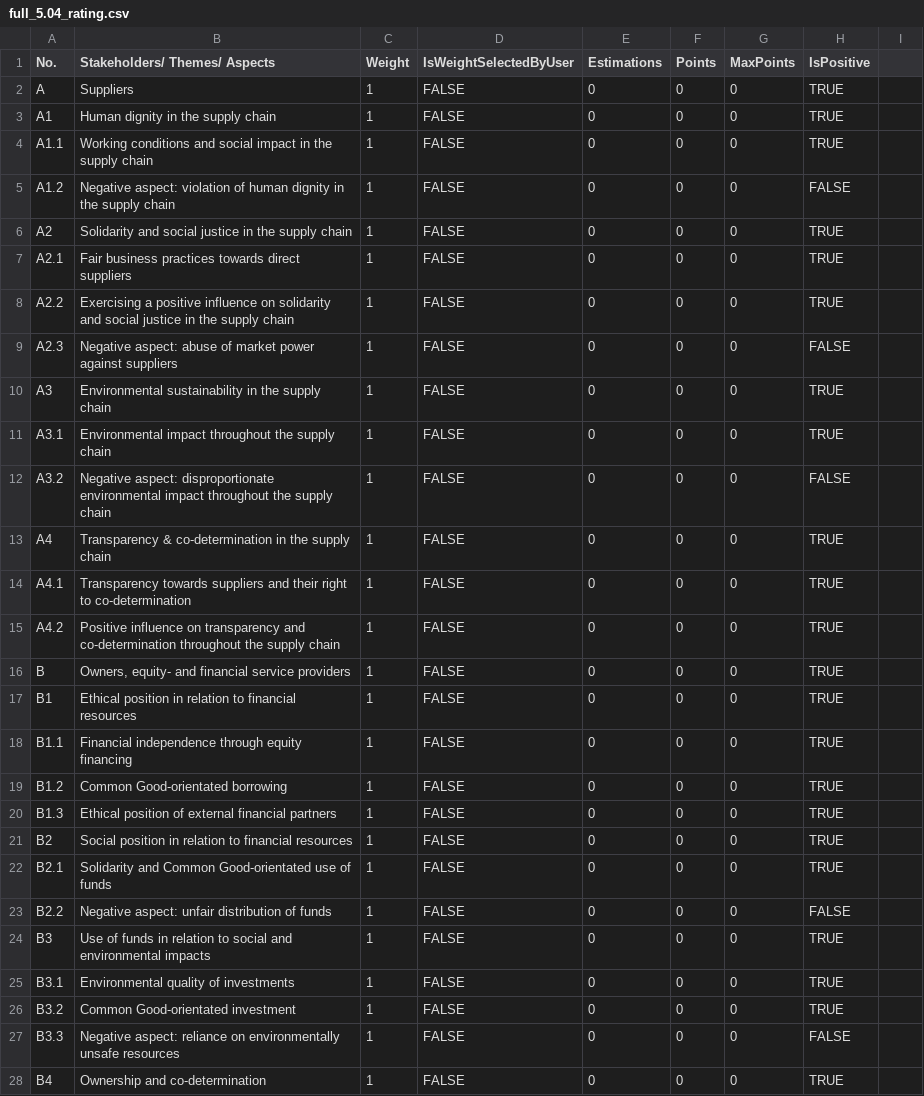
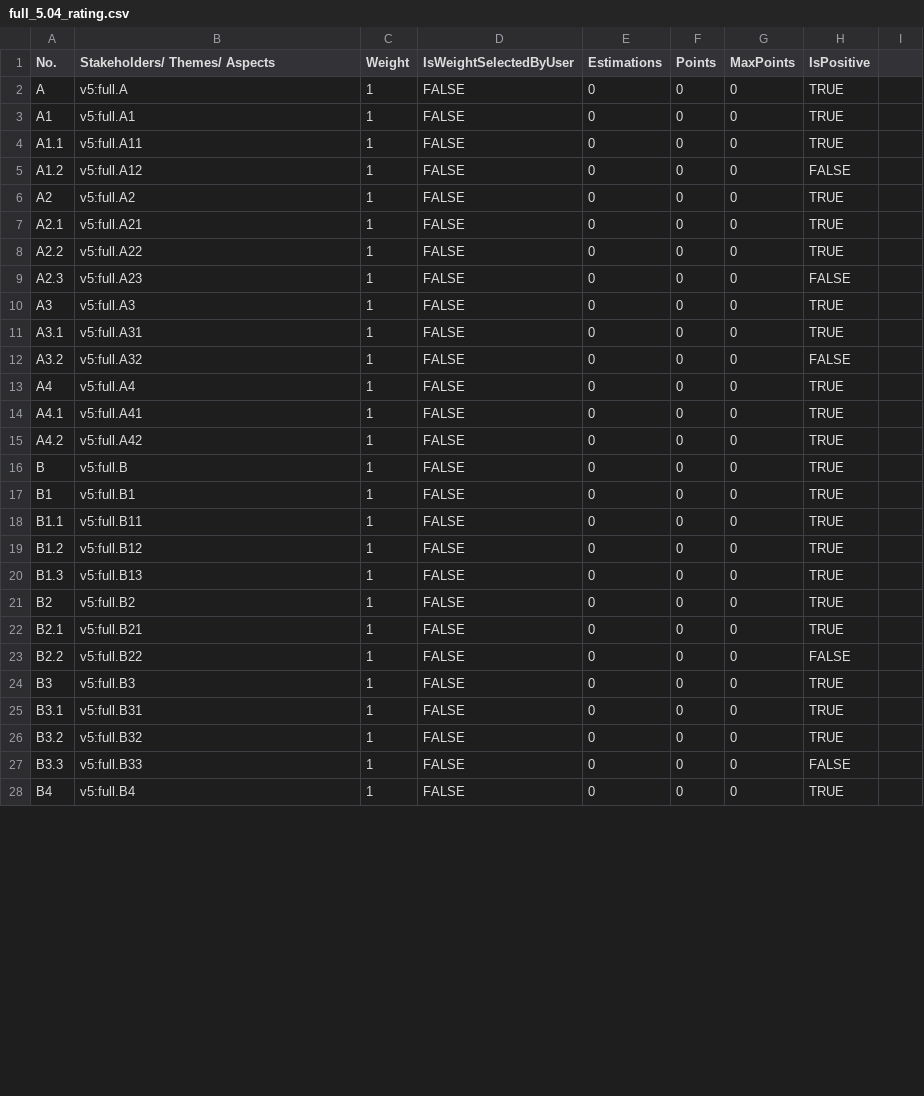
Before and after one commit to econgood-it/balance-sheet-calculator, a CSV file: src/files/factories/full_5.04_rating.csv, drawn as a sheet; only a part is shown; the diff covers the shown part only.

```diff
--- a/src/files/factories/full_5.04_rating.csv
+++ b/src/files/factories/full_5.04_rating.csv
@@ -1,28 +1,28 @@
 No.,Stakeholders/ Themes/ Aspects,Weight,IsWeightSelectedByUser,Estimations,Points,MaxPoints,IsPositive
-A,Suppliers,1,FALSE,0,0,0,TRUE
-A1,Human dignity in the supply chain,1,FALSE,0,0,0,TRUE
-A1.1,Working conditions and social impact in the supply chain,1,FALSE,0,0,0,TRUE
-A1.2,Negative aspect: violation of human dignity in the supply chain,1,FALSE,0,0,0,FALSE
-A2,Solidarity and social justice in the supply chain,1,FALSE,0,0,0,TRUE
-A2.1,Fair business practices towards direct suppliers,1,FALSE,0,0,0,TRUE
-A2.2,Exercising a positive influence on solidarity and social justice in the supply chain,1,FALSE,0,0,0,TRUE
-A2.3,Negative aspect: abuse of market power against suppliers,1,FALSE,0,0,0,FALSE
-A3,Environmental sustainability in the supply chain,1,FALSE,0,0,0,TRUE
-A3.1,Environmental impact throughout the supply chain,1,FALSE,0,0,0,TRUE
-A3.2,Negative aspect: disproportionate environmental impact throughout the supply chain,1,FALSE,0,0,0,FALSE
-A4,Transparency & co-determination in the supply chain,1,FALSE,0,0,0,TRUE
-A4.1,Transparency towards suppliers and their right to co-determination,1,FALSE,0,0,0,TRUE
-A4.2,Positive influence on transparency and co-determination throughout the supply chain,1,FALSE,0,0,0,TRUE
-B,"Owners, equity- and financial service providers",1,FALSE,0,0,0,TRUE
-B1,Ethical position in relation to financial resources,1,FALSE,0,0,0,TRUE
-B1.1,Financial independence through equity financing,1,FALSE,0,0,0,TRUE
-B1.2,Common Good-orientated borrowing,1,FALSE,0,0,0,TRUE
-B1.3,Ethical position of external financial partners,1,FALSE,0,0,0,TRUE
-B2,Social position in relation to financial resources,1,FALSE,0,0,0,TRUE
-B2.1,Solidarity and Common Good-orientated use of funds,1,FALSE,0,0,0,TRUE
-B2.2,Negative aspect: unfair distribution of funds,1,FALSE,0,0,0,FALSE
-B3,Use of funds in relation to social and environmental impacts,1,FALSE,0,0,0,TRUE
-B3.1,Environmental quality of investments,1,FALSE,0,0,0,TRUE
-B3.2,Common Good-orientated investment,1,FALSE,0,0,0,TRUE
-B3.3,Negative aspect: reliance on environmentally unsafe resources,1,FALSE,0,0,0,FALSE
-B4,Ownership and co-determination,1,FALSE,0,0,0,TRUE
+A,v5:full.A,1,FALSE,0,0,0,TRUE
+A1,v5:full.A1,1,FALSE,0,0,0,TRUE
+A1.1,v5:full.A11,1,FALSE,0,0,0,TRUE
+A1.2,v5:full.A12,1,FALSE,0,0,0,FALSE
+A2,v5:full.A2,1,FALSE,0,0,0,TRUE
+A2.1,v5:full.A21,1,FALSE,0,0,0,TRUE
+A2.2,v5:full.A22,1,FALSE,0,0,0,TRUE
+A2.3,v5:full.A23,1,FALSE,0,0,0,FALSE
+A3,v5:full.A3,1,FALSE,0,0,0,TRUE
+A3.1,v5:full.A31,1,FALSE,0,0,0,TRUE
+A3.2,v5:full.A32,1,FALSE,0,0,0,FALSE
+A4,v5:full.A4,1,FALSE,0,0,0,TRUE
+A4.1,v5:full.A41,1,FALSE,0,0,0,TRUE
+A4.2,v5:full.A42,1,FALSE,0,0,0,TRUE
+B,v5:full.B,1,FALSE,0,0,0,TRUE
+B1,v5:full.B1,1,FALSE,0,0,0,TRUE
+B1.1,v5:full.B11,1,FALSE,0,0,0,TRUE
+B1.2,v5:full.B12,1,FALSE,0,0,0,TRUE
+B1.3,v5:full.B13,1,FALSE,0,0,0,TRUE
+B2,v5:full.B2,1,FALSE,0,0,0,TRUE
+B2.1,v5:full.B21,1,FALSE,0,0,0,TRUE
+B2.2,v5:full.B22,1,FALSE,0,0,0,FALSE
+B3,v5:full.B3,1,FALSE,0,0,0,TRUE
+B3.1,v5:full.B31,1,FALSE,0,0,0,TRUE
+B3.2,v5:full.B32,1,FALSE,0,0,0,TRUE
+B3.3,v5:full.B33,1,FALSE,0,0,0,FALSE
+B4,v5:full.B4,1,FALSE,0,0,0,TRUE
```
Also changed, not shown: 68 edited cells elsewhere in this file, src/files/factories/compact_5.04_rating.csv, 16 other files.
